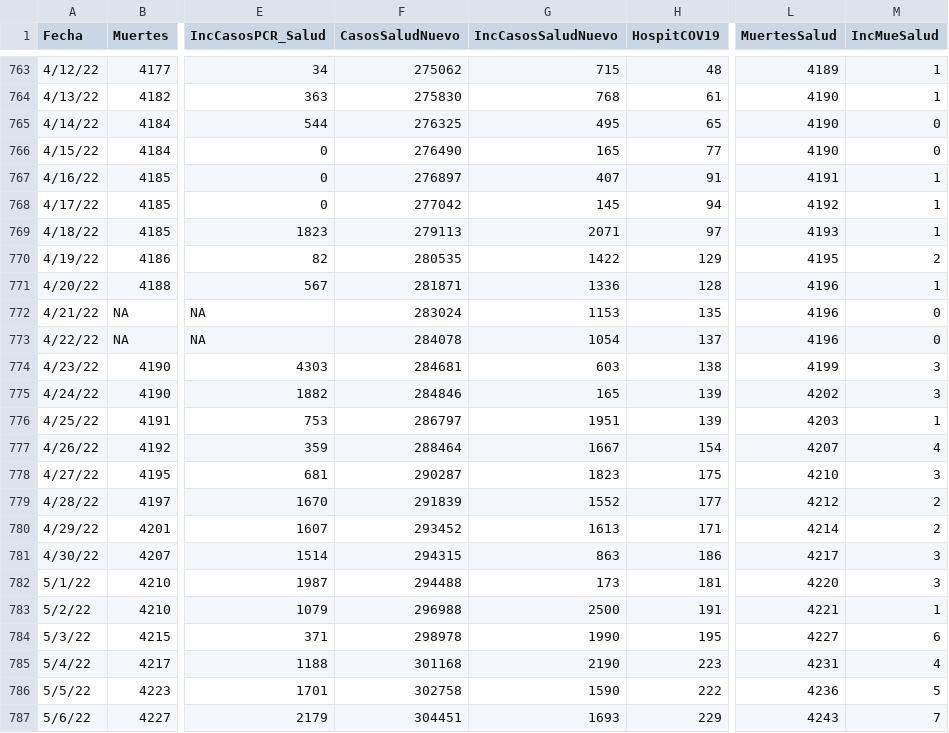
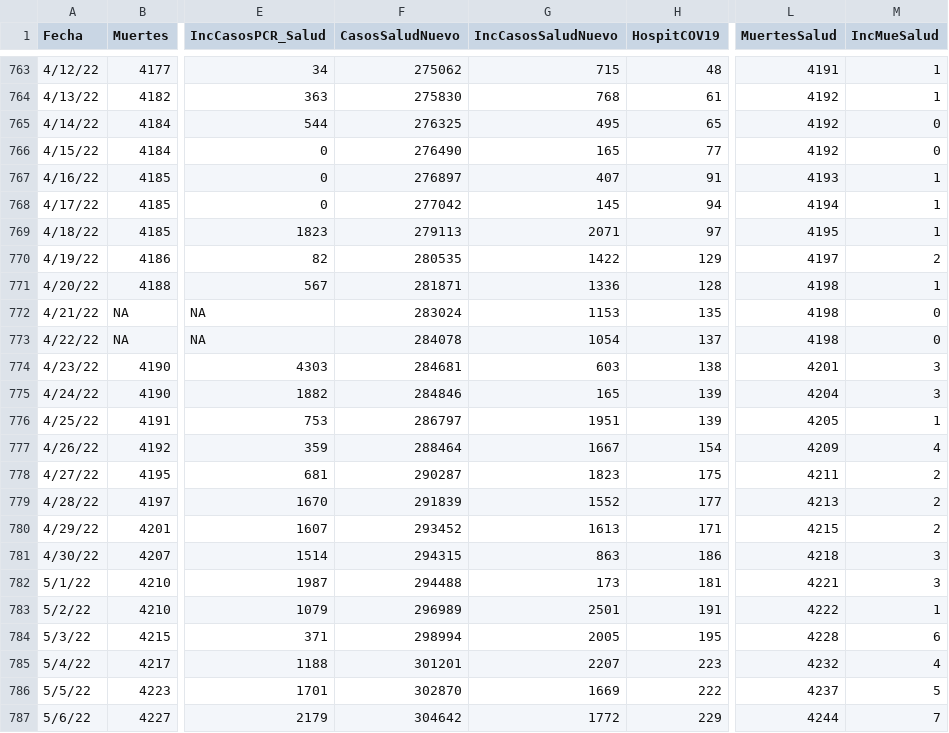
Before and after one commit to rafalab/covidpr, a CSV file: dashboard/data/DatosMortalidad.csv, drawn as a sheet; only a part is shown, gaps mark what is left out; the diff covers the shown part only; the diff names each change by its address in the sheet, - before the commit and + after, or states it on an @@ line.

```diff
--- a/dashboard/data/DatosMortalidad.csv
+++ b/dashboard/data/DatosMortalidad.csv
-L763 (MuertesSalud): 4189
+L763 (MuertesSalud): 4191
-L764:L766 (MuertesSalud): 4190
+L764:L766 (MuertesSalud): 4192
-L767 (MuertesSalud): 4191
+L767 (MuertesSalud): 4193
-L768 (MuertesSalud): 4192
+L768 (MuertesSalud): 4194
-L769 (MuertesSalud): 4193
+L769 (MuertesSalud): 4195
-L770 (MuertesSalud): 4195
+L770 (MuertesSalud): 4197
-L771:L773 (MuertesSalud): 4196
+L771:L773 (MuertesSalud): 4198
-L774 (MuertesSalud): 4199
+L774 (MuertesSalud): 4201
-L775 (MuertesSalud): 4202
+L775 (MuertesSalud): 4204
-L776 (MuertesSalud): 4203
+L776 (MuertesSalud): 4205
-L777 (MuertesSalud): 4207
+L777 (MuertesSalud): 4209
-L778 (MuertesSalud): 4210
+L778 (MuertesSalud): 4211
-M778 (IncMueSalud): 3
+M778 (IncMueSalud): 2
-L779 (MuertesSalud): 4212
+L779 (MuertesSalud): 4213
-L780 (MuertesSalud): 4214
+L780 (MuertesSalud): 4215
-L781 (MuertesSalud): 4217
+L781 (MuertesSalud): 4218
-L782 (MuertesSalud): 4220
+L782 (MuertesSalud): 4221
-F783 (CasosSaludNuevo): 296988
+F783 (CasosSaludNuevo): 296989
-G783 (IncCasosSaludNuevo): 2500
+G783 (IncCasosSaludNuevo): 2501
-L783 (MuertesSalud): 4221
+L783 (MuertesSalud): 4222
-F784 (CasosSaludNuevo): 298978
+F784 (CasosSaludNuevo): 298994
-G784 (IncCasosSaludNuevo): 1990
+G784 (IncCasosSaludNuevo): 2005
-L784 (MuertesSalud): 4227
+L784 (MuertesSalud): 4228
-F785 (CasosSaludNuevo): 301168
+F785 (CasosSaludNuevo): 301201
-G785 (IncCasosSaludNuevo): 2190
+G785 (IncCasosSaludNuevo): 2207
-L785 (MuertesSalud): 4231
+L785 (MuertesSalud): 4232
-F786 (CasosSaludNuevo): 302758
+F786 (CasosSaludNuevo): 302870
-G786 (IncCasosSaludNuevo): 1590
+G786 (IncCasosSaludNuevo): 1669
-L786 (MuertesSalud): 4236
+L786 (MuertesSalud): 4237
-F787 (CasosSaludNuevo): 304451
+F787 (CasosSaludNuevo): 304642
-G787 (IncCasosSaludNuevo): 1693
+G787 (IncCasosSaludNuevo): 1772
-L787 (MuertesSalud): 4243
+L787 (MuertesSalud): 4244
```
Also changed, not shown: 2 added rows and 121 edited cells elsewhere in this file.
